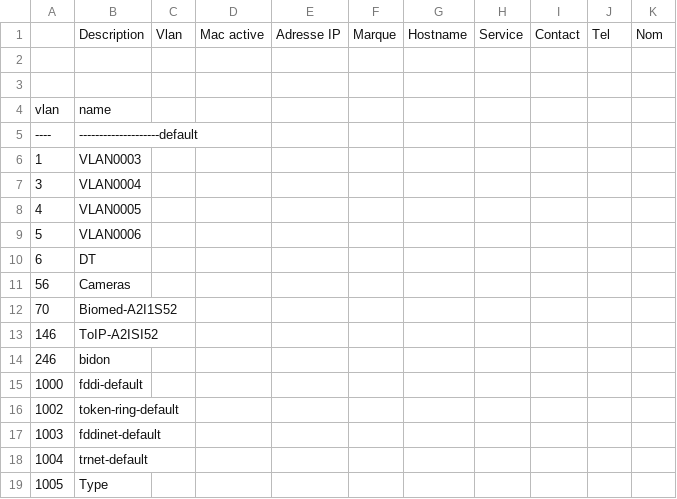
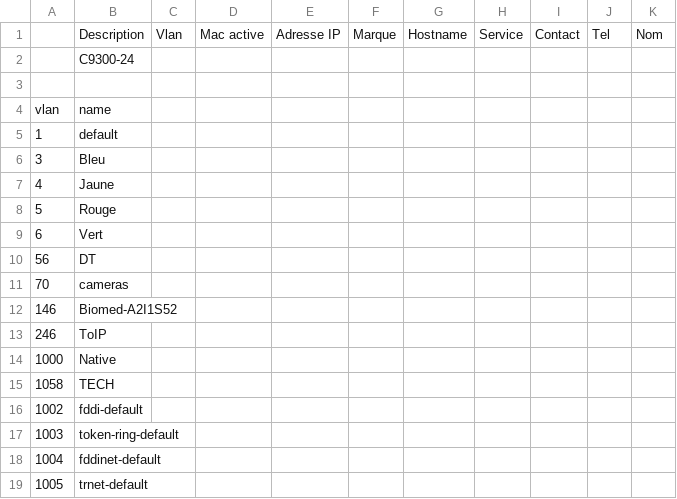
Before and after one commit to Recouer/Switch_inventory, a CSV file: Switch/Rendu/.csv, drawn as a sheet.

```diff
--- a/Switch/Rendu/.csv
+++ b/Switch/Rendu/.csv
@@ -1,19 +1,19 @@
  ; Description ; Vlan ; Mac active ; Adresse IP ; Marque ; Hostname ; Service ; Contact ; Tel ; Nom
-
+ ; C9300-24
 
  vlan ; name
- ---- ; --------------------default
- 1 ; VLAN0003
- 3 ; VLAN0004
- 4 ; VLAN0005
- 5 ; VLAN0006
- 6 ; DT
- 56 ; Cameras
- 70 ; Biomed-A2I1S52
- 146 ; ToIP-A2ISI52
- 246 ; bidon
- 1000 ; fddi-default
- 1002 ; token-ring-default
- 1003 ; fddinet-default
- 1004 ; trnet-default
- 1005 ; Type
+ 1 ; default
+ 3 ; Bleu
+ 4 ; Jaune
+ 5 ; Rouge
+ 6 ; Vert
+ 56 ; DT
+ 70 ; cameras
+ 146 ; Biomed-A2I1S52
+ 246 ; ToIP
+ 1000 ; Native
+ 1058 ; TECH
+ 1002 ; fddi-default
+ 1003 ; token-ring-default
+ 1004 ; fddinet-default
+ 1005 ; trnet-default
```
Also changed, not shown: 9 other files.
